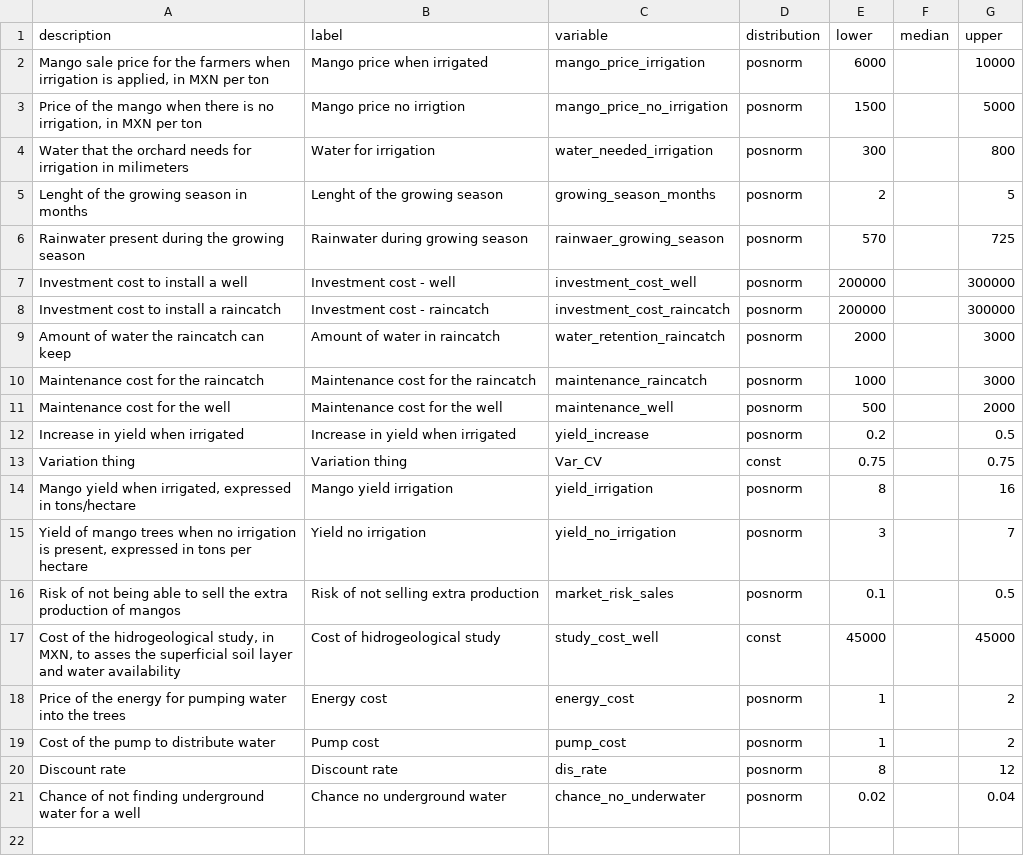
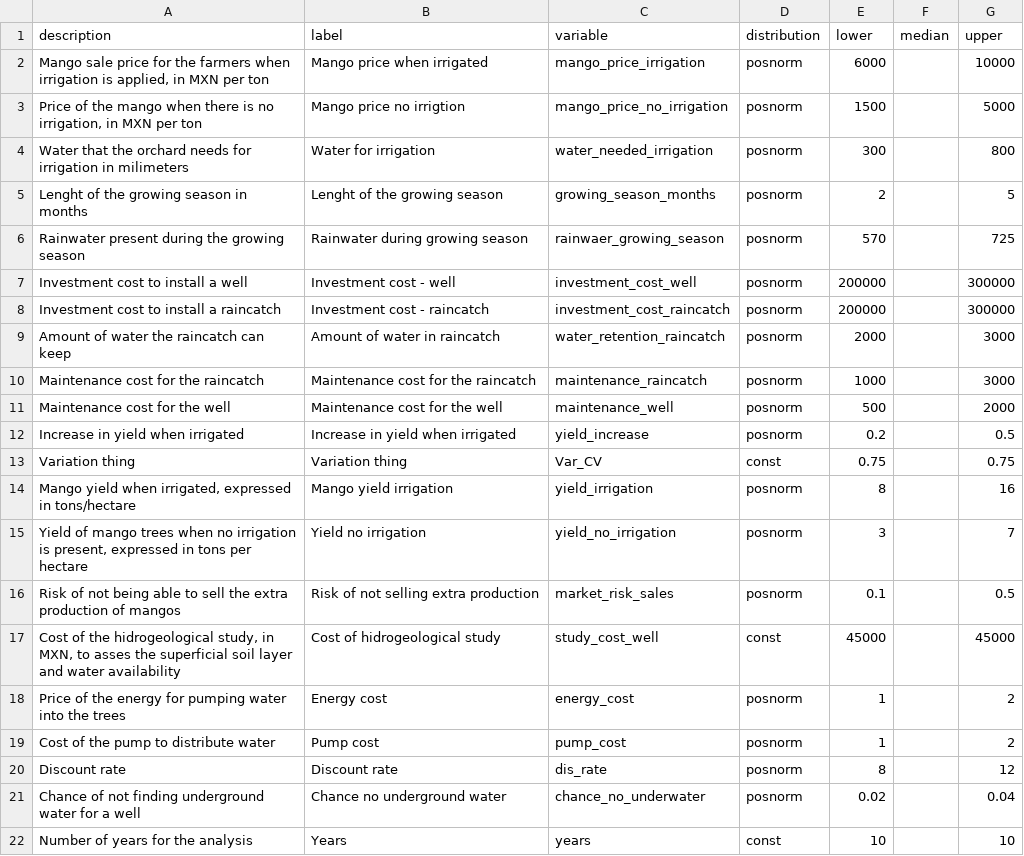
Before and after one commit to Alejandro-M-M/Mango_irrigation_DA, a CSV file: Input_table_uptake.csv, drawn as a sheet; the diff names each change by its address in the sheet, - before the commit and + after, or states it on an @@ line.

```diff
--- a/Input_table_uptake.csv
+++ b/Input_table_uptake.csv
+row 22: Number of years for the analysis | Years | years | const | 10 |  | 10
```
Also changed, not shown: 1 other file.
